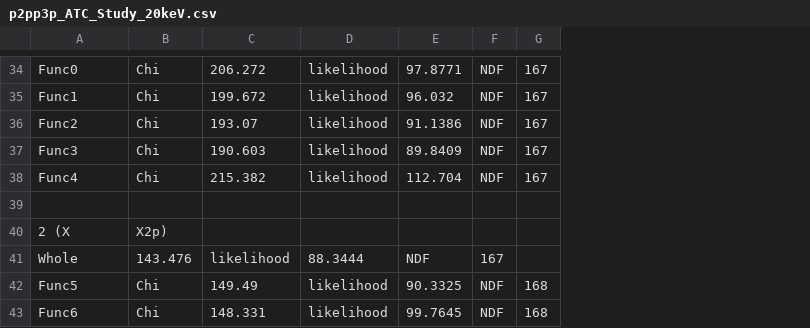
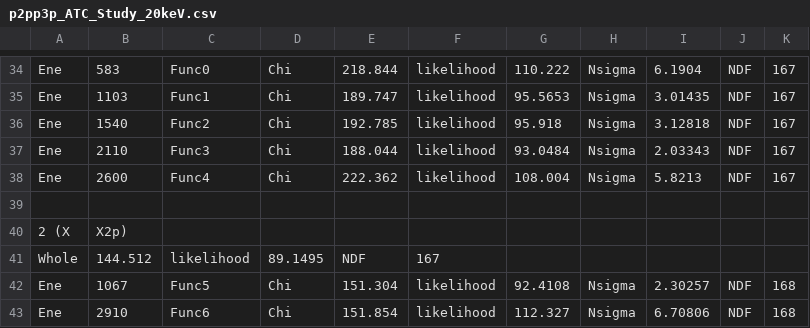
Before and after one commit to ryotani/UCHiCARI_78Ni, a CSV file: files/6.8mm-Actual/fig/p2pp3p_ATC_Study_20keV.csv, drawn as a sheet; only a part is shown, gaps mark what is left out; removed rows and columns are numbered as before the commit, all else as after; the diff covers the shown part only; the diff names each change by its address in the sheet, - before the commit and + after, or states it on an @@ line.

```diff
--- a/files/6.8mm-Actual/fig/p2pp3p_ATC_Study_20keV.csv
+++ b/files/6.8mm-Actual/fig/p2pp3p_ATC_Study_20keV.csv
+column A, rows 34-40: Ene | Ene | Ene | Ene | Ene |  | 2 (X; rows 42-43: Ene | Ene
+column B, rows 34-40: 583 | 1103 | 1540 | 2110 | 2600 |  | X2p); rows 42-43: 1067 | 2910
-column C, rows 34-38: 206.272 | 199.672 | 193.07 | 190.603 | 215.382; rows 42-43: 149.49 | 148.331
+column E, rows 34-38: 218.844 | 189.747 | 192.785 | 188.044 | 222.362; rows 42-43: 151.304 | 151.854
-column E, rows 34-38: 97.8771 | 96.032 | 91.1386 | 89.8409 | 112.704; rows 42-43: 90.3325 | 99.7645
+column G, rows 34-38: 110.222 | 95.5653 | 95.918 | 93.0484 | 108.004; rows 42-43: 92.4108 | 112.327
+column H, rows 34-38: all Nsigma; rows 42-43: Nsigma | Nsigma
+column I, rows 34-38: 6.1904 | 3.01435 | 3.12818 | 2.03343 | 5.8213; rows 42-43: 2.30257 | 6.70806
-C40: 2 (X
+C40: (empty)
-D40: X2p)
+D40: (empty)
-row 41: Whole | 143.476 | likelihood | 88.3444 | NDF | 167
+row 41: Whole | 144.512 | likelihood | 89.1495 | NDF | 167
```
Also changed, not shown: 5 added rows, 5 removed rows and 10 edited cells elsewhere in this file, 13 other files.
